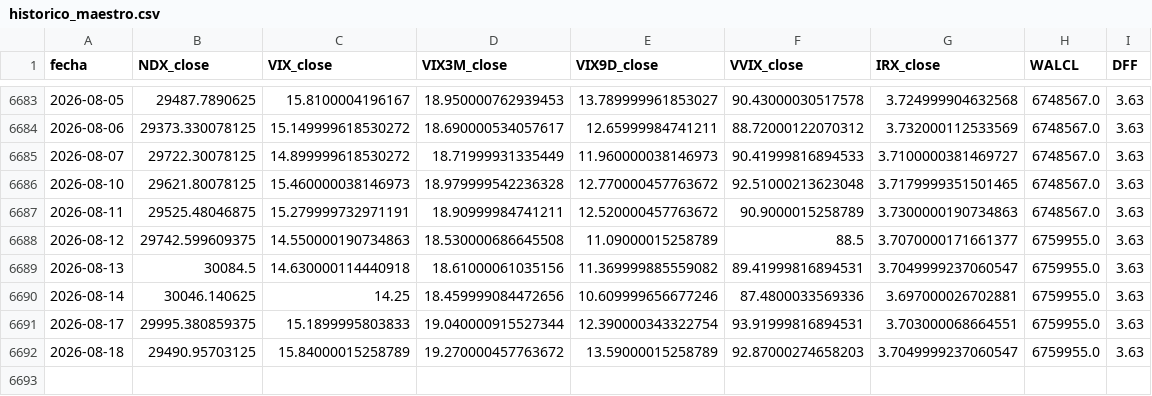
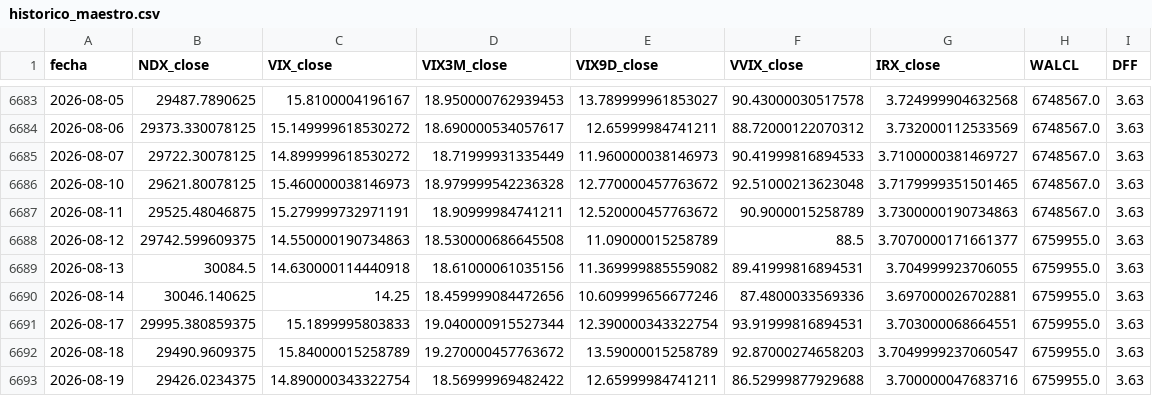
Before and after one commit to ManULoreN14/regimen-tilt-nq, a CSV file: historico_maestro.csv, drawn as a sheet; only a part is shown, gaps mark what is left out.

```diff
--- a/historico_maestro.csv
+++ b/historico_maestro.csv
@@ -6688,5 +6688,6 @@ fecha,NDX_close,VIX_close,VIX3M_close,VIX9D_close,VVIX_close,IRX_close,WALCL,DFF
 2026-08-12,29742.599609375,14.550000190734863,18.530000686645508,11.09000015258789,88.5,3.7070000171661377,6759955.0,3.63
-2026-08-13,30084.5,14.630000114440918,18.61000061035156,11.369999885559082,89.41999816894531,3.7049999237060547,6759955.0,3.63
+2026-08-13,30084.5,14.630000114440918,18.61000061035156,11.369999885559082,89.41999816894531,3.704999923706055,6759955.0,3.63
 2026-08-14,30046.140625,14.25,18.459999084472656,10.609999656677246,87.4800033569336,3.697000026702881,6759955.0,3.63
 2026-08-17,29995.380859375,15.1899995803833,19.040000915527344,12.390000343322754,93.91999816894531,3.703000068664551,6759955.0,3.63
-2026-08-18,29490.95703125,15.84000015258789,19.270000457763672,13.59000015258789,92.87000274658203,3.7049999237060547,6759955.0,3.63
+2026-08-18,29490.9609375,15.84000015258789,19.270000457763672,13.59000015258789,92.87000274658203,3.7049999237060547,6759955.0,3.63
+2026-08-19,29426.0234375,14.890000343322754,18.56999969482422,12.65999984741211,86.52999877929688,3.700000047683716,6759955.0,3.63
```
Also changed, not shown: 2 other files.
